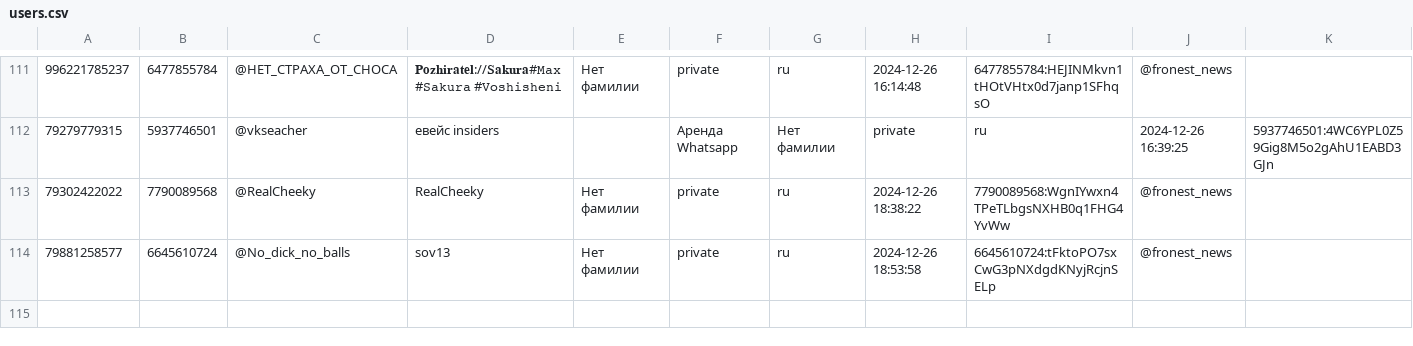
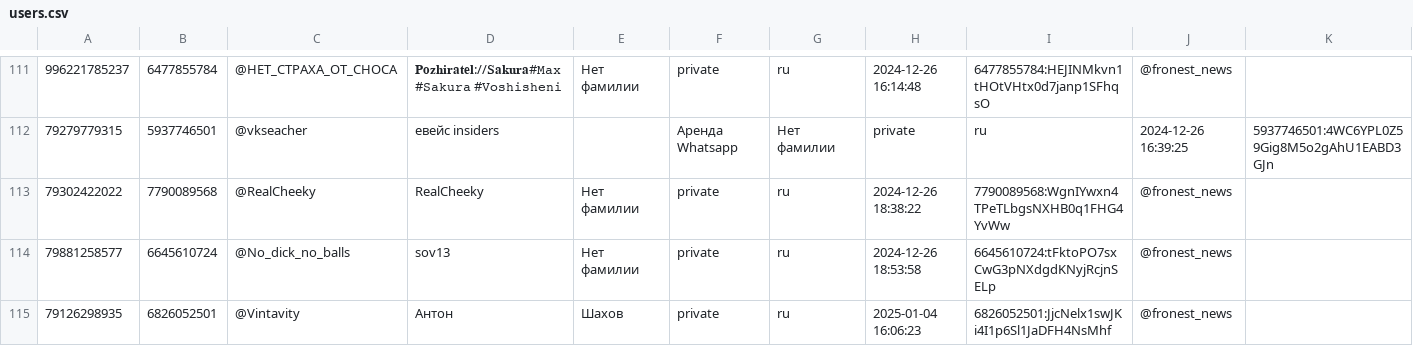
Before and after one commit to TheFoZzY/usersFRONEST, a CSV file: users.csv, drawn as a sheet; only a part is shown, gaps mark what is left out; rows hold the shown columns only; the diff names each change by its address in the sheet, - before the commit and + after, or states it on an @@ line.

Commit message:
Обновлен файл users.csv

```diff
--- a/users.csv
+++ b/users.csv
+row 115: 79126298935 | 6826052501 | @Vintavity | Антон | Шахов | private | ru | 2025-01-04 16:06:23 | 6826052501:JjcNelx1swJKi4I1p6Sl1JaDFH4NsMhf | @fronest_news
```
